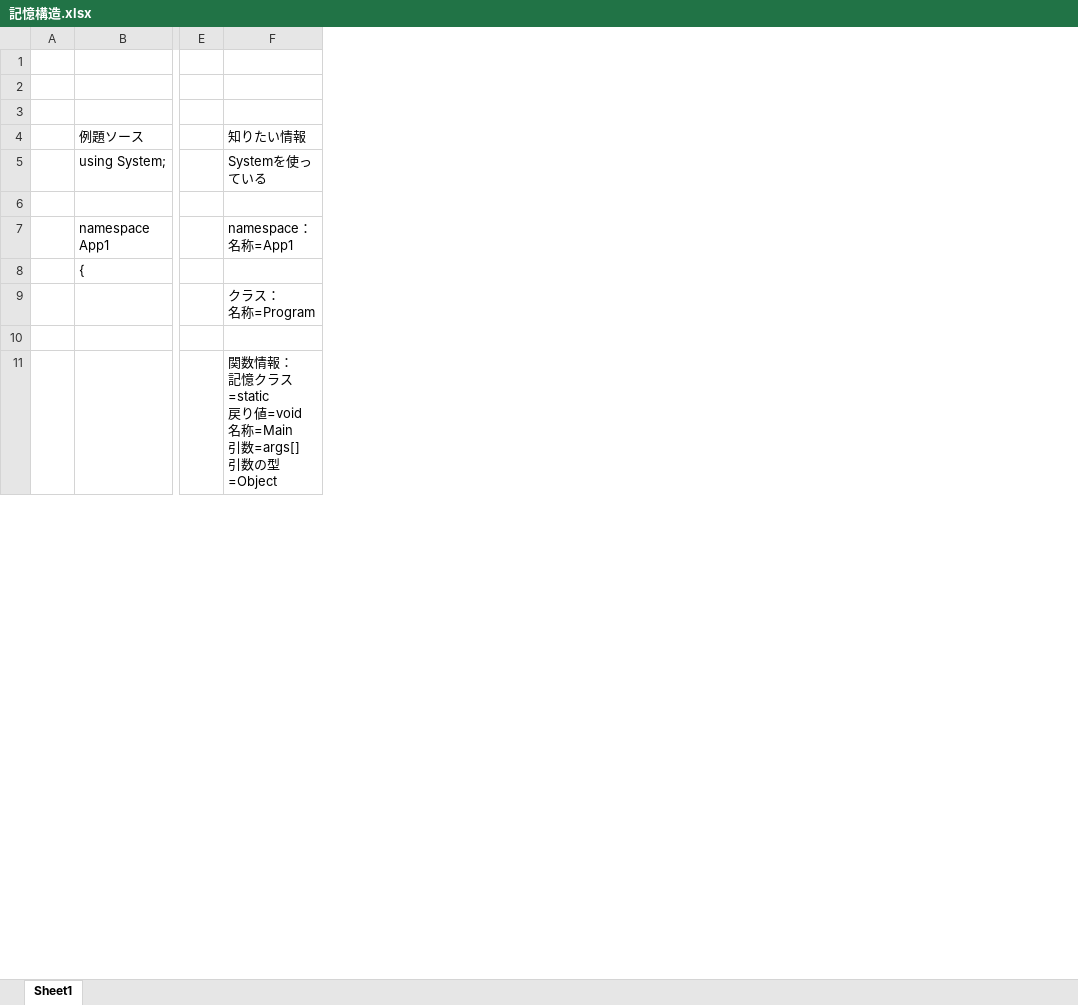
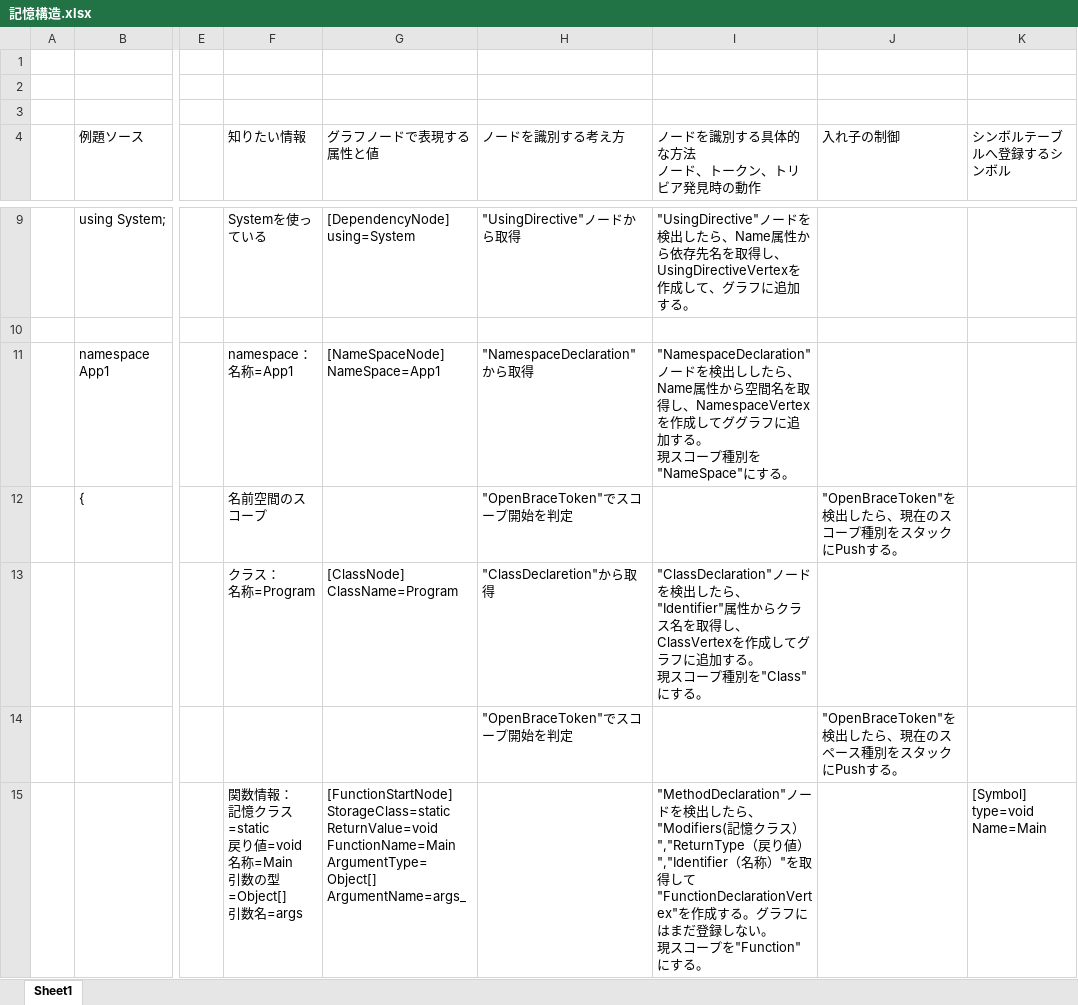
Before and after one commit to jyubi2003/itestall, an Excel workbook: docs/記憶構造.xlsx, sheet Sheet1, drawn as a sheet; only a part is shown, gaps mark what is left out; values as stored, in another font and other column widths than the file's, no borders; charts and pictures not drawn; addresses are those after the commit; ↵ is a line break in a cell; the diff covers the shown part only; the diff names each change by its address in the sheet, - before the commit and + after, or states it on an @@ line.

```diff
--- a/docs/記憶構造.xlsx (sheet Sheet1)
+++ b/docs/記憶構造.xlsx (sheet Sheet1)
+column G (グラフノードで表現する属性と値), rows 9-15: [DependencyNode] ↵ using=System |  | [NameSpaceNode] ↵ NameSpace=App1 |  | [ClassNode] ↵ ClassName=Program |  | [FunctionStartNode] ↵ StorageClass=static ↵ ReturnValue=void ↵ FunctionName=Main ↵ ArgumentType=Object[] ↵ ArgumentName=args_
+column H (ノードを識別する考え方), rows 9-14: "UsingDirective"ノードから取得 |  | "NamespaceDeclaration"から取得 | "OpenBraceToken"でスコープ開始を判定 | "ClassDeclaretion"から取得 | "OpenBraceToken"でスコープ開始を判定
+column I, row 4: ノードを識別する具体的な方法 ↵ ノード、トークン、トリビア発見時の動作; rows 9-15: "UsingDirective"ノードを検出したら、Name属性から依存先名を取得し、UsingDirectiveVertexを作成して、グラフに追加する。 |  | "NamespaceDeclaration"ノードを検出ししたら、Name属性から空間名を取得し、NamespaceVertexを作成してググラフに追加する。 ↵ 現スコープ種別を"NameSpace"にする。 |  | "ClassDeclaration"ノードを検出したら、"Identifier"属性からクラス名を取得し、ClassVertexを作成してグラフに追加する。 ↵ 現スコープ種別を"Class"にする。 |  | "MethodDeclaration"ノードを検出したら、"Modifiers(記憶クラス）","ReturnType（戻り値）","Identifier（名称）"を取得して"FunctionDeclarationVertex"を作成する。グラフにはまだ登録しない。 ↵ 現スコープを"Function"にする。
+column J (入れ子の制御), rows 12-14: "OpenBraceToken"を検出したら、現在のスコープ種別をスタックにPushする。 |  | "OpenBraceToken"を検出したら、現在のスペース種別をスタックにPushする。
+column K (シンボルテーブルへ登録するシンボル), row 15: [Symbol] ↵ type=void ↵ Name=Main
-F12 (知りたい情報): (empty)
+F12 (知りたい情報): 名前空間のスコープ
-F15 (知りたい情報): …称=Main ↵ 引数=args[] ↵ 引数の型=Object
+F15 (知りたい情報): …称=Main ↵ 引数の型=Object[] ↵ 引数名=args
```
Also changed, not shown: 7 added rows elsewhere in this sheet, charts or pictures, 1 other file.
